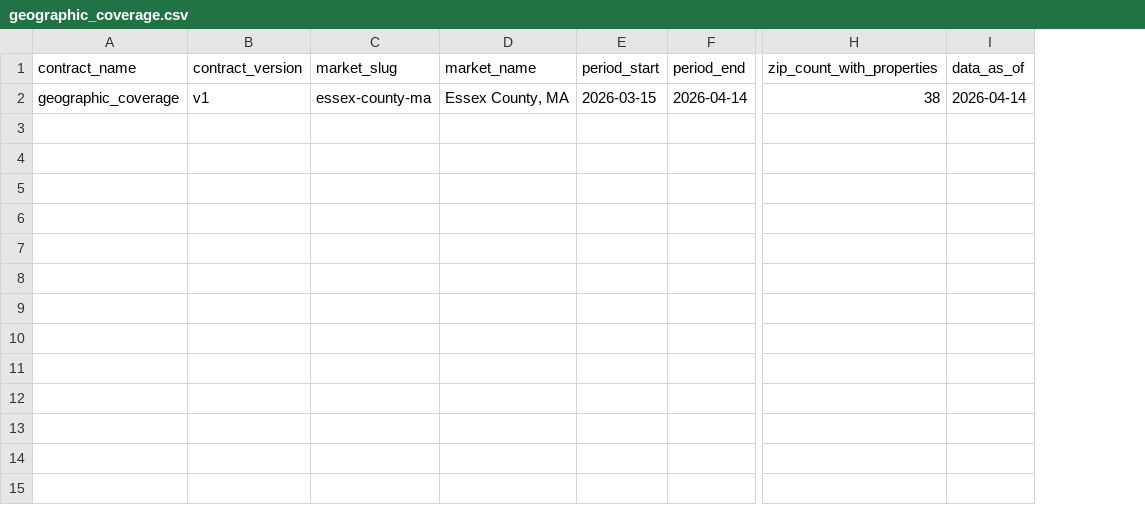
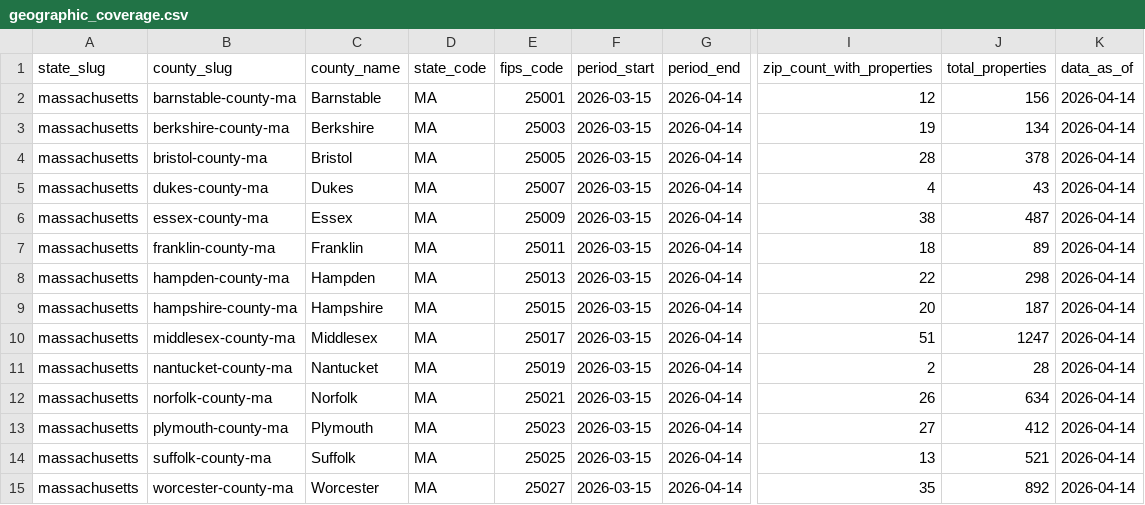
Before and after one commit to ericHakanson/analytics-platform, a CSV file: data/contracts/csv/geographic_coverage.csv, drawn as a sheet; only a part is shown, gaps mark what is left out; removed rows and columns are numbered as before the commit, all else as after; rows hold the shown columns only; the diff names each change by its address in the sheet, - before the commit and + after, or states it on an @@ line.

```diff
--- a/data/contracts/csv/geographic_coverage.csv
+++ b/data/contracts/csv/geographic_coverage.csv
-column A (contract_name), row 2: geographic_coverage
-column B (contract_version), row 2: v1
-column C (market_slug), row 2: essex-county-ma
-column D (market_name), row 2: Essex County, MA
+column A (state_slug), row 6: massachusetts
+column B (county_slug), row 6: essex-county-ma
+column C (county_name), row 6: Essex
+column D (state_code), row 6: MA
+column E (fips_code), row 6: 25009
+column J (total_properties), row 6: 487
+row 2: massachusetts | barnstable-county-ma | Barnstable | MA | 25001 | 2026-03-15 | 2026-04-14 | 12 | 156 | 2026-04-14
+row 3: massachusetts | berkshire-county-ma | Berkshire | MA | 25003 | 2026-03-15 | 2026-04-14 | 19 | 134 | 2026-04-14
+row 4: massachusetts | bristol-county-ma | Bristol | MA | 25005 | 2026-03-15 | 2026-04-14 | 28 | 378 | 2026-04-14
+row 5: massachusetts | dukes-county-ma | Dukes | MA | 25007 | 2026-03-15 | 2026-04-14 | 4 | 43 | 2026-04-14
+row 7: massachusetts | franklin-county-ma | Franklin | MA | 25011 | 2026-03-15 | 2026-04-14 | 18 | 89 | 2026-04-14
+row 8: massachusetts | hampden-county-ma | Hampden | MA | 25013 | 2026-03-15 | 2026-04-14 | 22 | 298 | 2026-04-14
+row 9: massachusetts | hampshire-county-ma | Hampshire | MA | 25015 | 2026-03-15 | 2026-04-14 | 20 | 187 | 2026-04-14
+row 10: massachusetts | middlesex-county-ma | Middlesex | MA | 25017 | 2026-03-15 | 2026-04-14 | 51 | 1247 | 2026-04-14
+row 11: massachusetts | nantucket-county-ma | Nantucket | MA | 25019 | 2026-03-15 | 2026-04-14 | 2 | 28 | 2026-04-14
+row 12: massachusetts | norfolk-county-ma | Norfolk | MA | 25021 | 2026-03-15 | 2026-04-14 | 26 | 634 | 2026-04-14
+row 13: massachusetts | plymouth-county-ma | Plymouth | MA | 25023 | 2026-03-15 | 2026-04-14 | 27 | 412 | 2026-04-14
+row 14: massachusetts | suffolk-county-ma | Suffolk | MA | 25025 | 2026-03-15 | 2026-04-14 | 13 | 521 | 2026-04-14
+row 15: massachusetts | worcester-county-ma | Worcester | MA | 25027 | 2026-03-15 | 2026-04-14 | 35 | 892 | 2026-04-14
```
Also changed, not shown: 21 other files.
